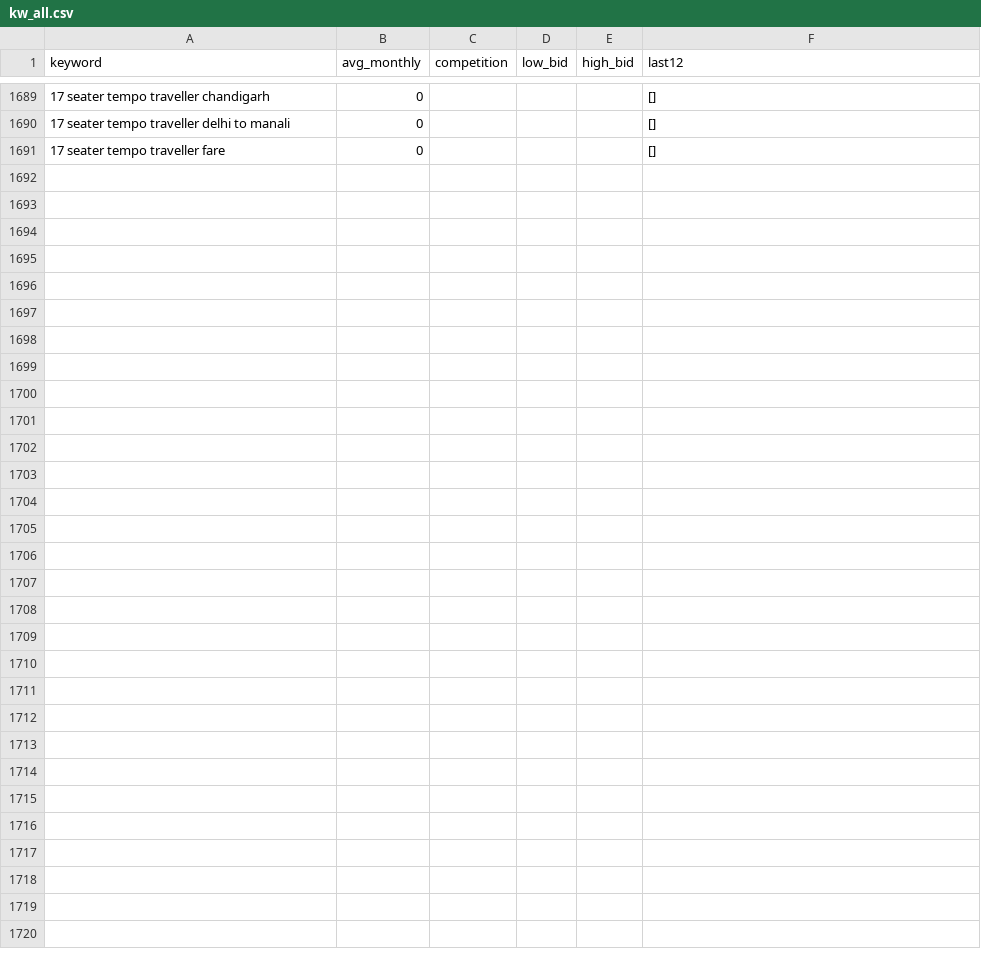
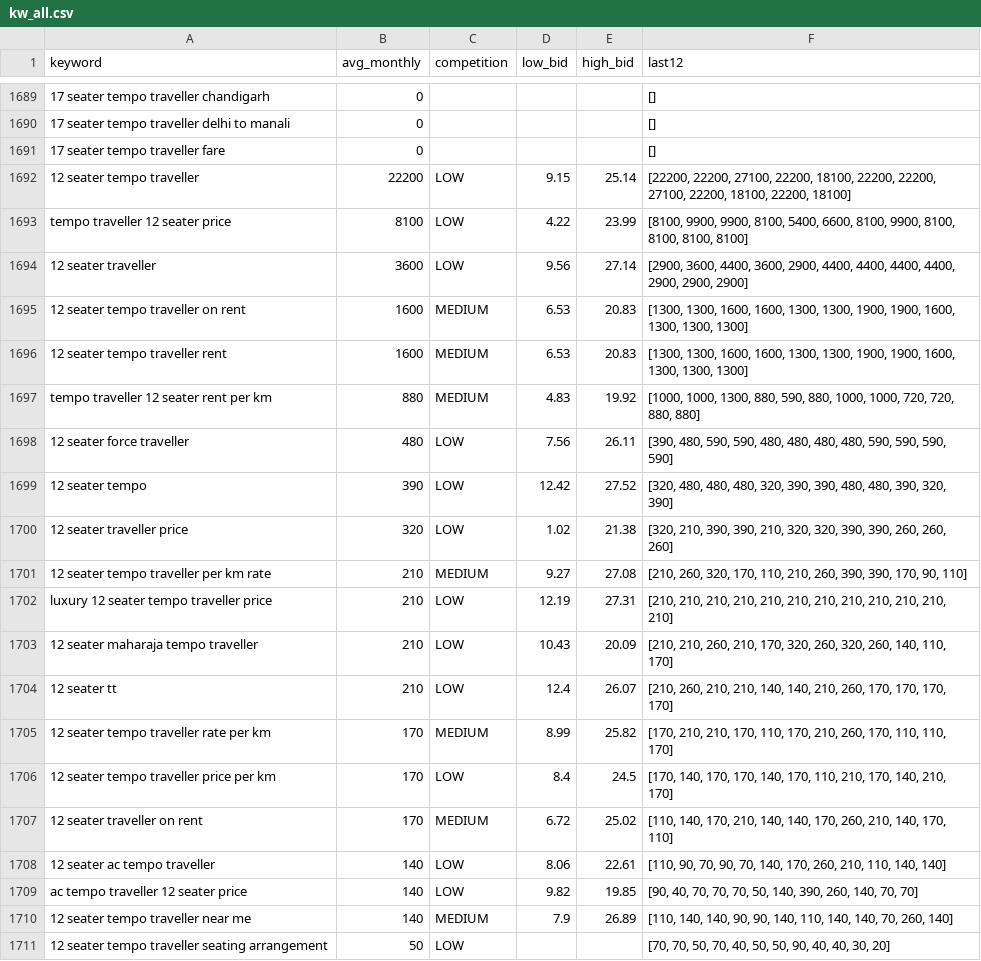
Before and after one commit to sushilg5ss/Suzu-Travels, a CSV file: cab-kit/research/kw_all.csv, drawn as a sheet; only a part is shown, gaps mark what is left out; the diff names each change by its address in the sheet, - before the commit and + after, or states it on an @@ line.

```diff
--- a/cab-kit/research/kw_all.csv
+++ b/cab-kit/research/kw_all.csv
+row 1692: 12 seater tempo traveller | 22200 | LOW | 9.15 | 25.14 | [22200, 22200, 27100, 22200, 18100, 22200, 22200, 27100, 22200, 18100, 22200, 18100]
+row 1693: tempo traveller 12 seater price | 8100 | LOW | 4.22 | 23.99 | [8100, 9900, 9900, 8100, 5400, 6600, 8100, 9900, 8100, 8100, 8100, 8100]
+row 1694: 12 seater traveller | 3600 | LOW | 9.56 | 27.14 | [2900, 3600, 4400, 3600, 2900, 4400, 4400, 4400, 4400, 2900, 2900, 2900]
+row 1695: 12 seater tempo traveller on rent | 1600 | MEDIUM | 6.53 | 20.83 | [1300, 1300, 1600, 1600, 1300, 1300, 1900, 1900, 1600, 1300, 1300, 1300]
+row 1696: 12 seater tempo traveller rent | 1600 | MEDIUM | 6.53 | 20.83 | [1300, 1300, 1600, 1600, 1300, 1300, 1900, 1900, 1600, 1300, 1300, 1300]
+row 1697: tempo traveller 12 seater rent per km | 880 | MEDIUM | 4.83 | 19.92 | [1000, 1000, 1300, 880, 590, 880, 1000, 1000, 720, 720, 880, 880]
+row 1698: 12 seater force traveller | 480 | LOW | 7.56 | 26.11 | [390, 480, 590, 590, 480, 480, 480, 480, 590, 590, 590, 590]
+row 1699: 12 seater tempo | 390 | LOW | 12.42 | 27.52 | [320, 480, 480, 480, 320, 390, 390, 480, 480, 390, 320, 390]
+row 1700: 12 seater traveller price | 320 | LOW | 1.02 | 21.38 | [320, 210, 390, 390, 210, 320, 320, 390, 390, 260, 260, 260]
+row 1701: 12 seater tempo traveller per km rate | 210 | MEDIUM | 9.27 | 27.08 | [210, 260, 320, 170, 110, 210, 260, 390, 390, 170, 90, 110]
+row 1702: luxury 12 seater tempo traveller price | 210 | LOW | 12.19 | 27.31 | [210, 210, 210, 210, 210, 210, 210, 210, 210, 210, 210, 210]
+row 1703: 12 seater maharaja tempo traveller | 210 | LOW | 10.43 | 20.09 | [210, 210, 260, 210, 170, 320, 260, 320, 260, 140, 110, 170]
+row 1704: 12 seater tt | 210 | LOW | 12.4 | 26.07 | [210, 260, 210, 210, 140, 140, 210, 260, 170, 170, 170, 170]
+row 1705: 12 seater tempo traveller rate per km | 170 | MEDIUM | 8.99 | 25.82 | [170, 210, 210, 170, 110, 170, 210, 260, 170, 110, 110, 170]
+row 1706: 12 seater tempo traveller price per km | 170 | LOW | 8.4 | 24.5 | [170, 140, 170, 170, 140, 170, 110, 210, 170, 140, 210, 170]
+row 1707: 12 seater traveller on rent | 170 | MEDIUM | 6.72 | 25.02 | [110, 140, 170, 210, 140, 140, 170, 260, 210, 140, 170, 110]
+row 1708: 12 seater ac tempo traveller | 140 | LOW | 8.06 | 22.61 | [110, 90, 70, 90, 70, 140, 170, 260, 210, 110, 140, 140]
+row 1709: ac tempo traveller 12 seater price | 140 | LOW | 9.82 | 19.85 | [90, 40, 70, 70, 70, 50, 140, 390, 260, 140, 70, 70]
+row 1710: 12 seater tempo traveller near me | 140 | MEDIUM | 7.9 | 26.89 | [110, 140, 140, 90, 90, 140, 110, 140, 140, 70, 260, 140]
+row 1711: 12 seater tempo traveller seating arrangement | 50 | LOW |  |  | [70, 70, 50, 70, 40, 50, 50, 90, 40, 40, 30, 20]
```
Also changed, not shown: 6 other files.
